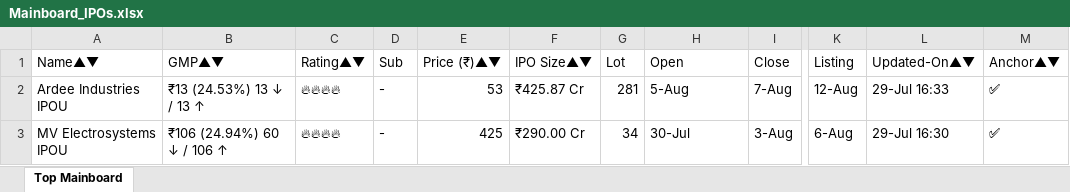
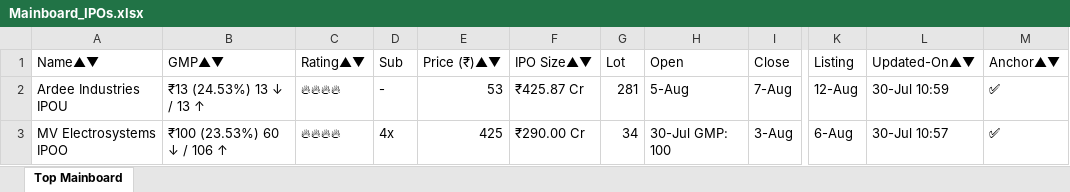
Before and after one commit to ayushpdkushwaha1/ipo-gmp-bot, an Excel workbook: files/Mainboard_IPOs.xlsx, sheet Top Mainboard, drawn as a sheet; only a part is shown, gaps mark what is left out; values as stored, in another font and other column widths than the file's, no borders; the diff names each change by its address in the sheet, - before the commit and + after, or states it on an @@ line.

```diff
--- a/files/Mainboard_IPOs.xlsx (sheet Top Mainboard)
+++ b/files/Mainboard_IPOs.xlsx (sheet Top Mainboard)
-L2 (Updated-On▲▼): 29-Jul 16:33
+L2 (Updated-On▲▼): 30-Jul 10:59
-A3 (Name▲▼): MV Electrosystems IPOU
+A3 (Name▲▼): MV Electrosystems IPOO
-B3 (GMP▲▼): ₹106 (24.94%) 60 ↓ / 106 ↑
+B3 (GMP▲▼): ₹100 (23.53%) 60 ↓ / 106 ↑
-D3 (Sub): -
+D3 (Sub): 4x
-H3 (Open): 30-Jul
+H3 (Open): 30-Jul GMP: 100
-L3 (Updated-On▲▼): 29-Jul 16:30
+L3 (Updated-On▲▼): 30-Jul 10:57
```
Also changed, not shown: files/SME_IPOs.xlsx, files/gmp.xlsx, 2 other files.
